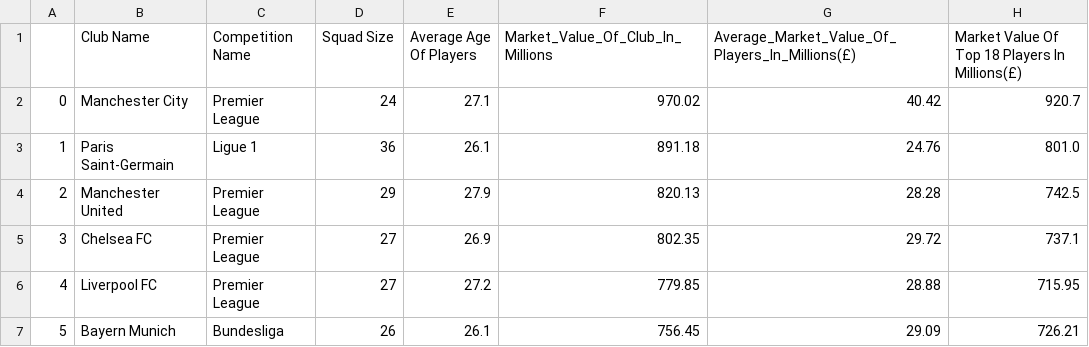
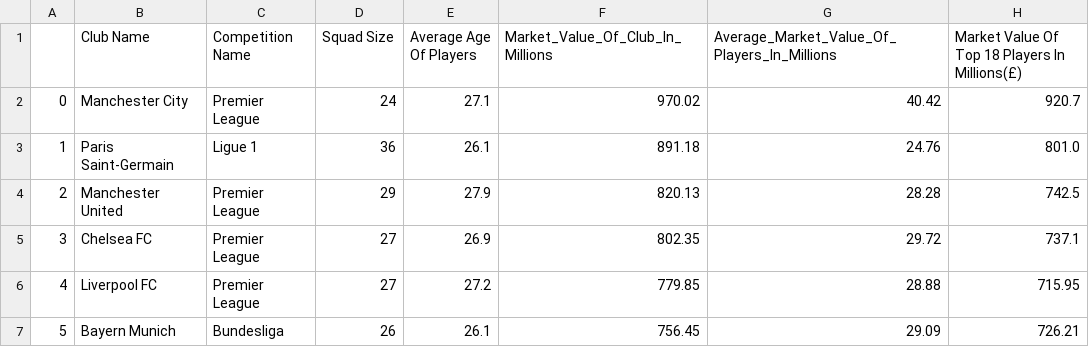
Before and after one commit to martinnnnnnaAAA/TP-2-Integrador, a CSV file: club.csv, drawn as a sheet; only a part is shown.

Commit message:
Update club.csv

```diff
--- a/club.csv
+++ b/club.csv
@@ -1,2 +1,2 @@
-,Club Name,Competition Name,Squad Size,Average Age Of Players,Market_Value_Of_Club_In_Millions,Average_Market_Value_Of_Players_In_Millions(£),Market Value Of Top 18 Players In Millions(£)
+,Club Name,Competition Name,Squad Size,Average Age Of Players,Market_Value_Of_Club_In_Millions,Average_Market_Value_Of_Players_In_Millions,Market Value Of Top 18 Players In Millions(£)
 0,Manchester City,Premier League,24,27.1,970.02,40.42,920.7
```
